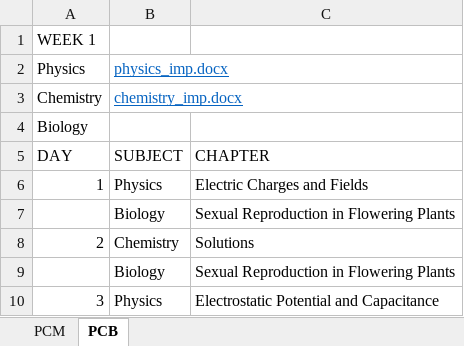
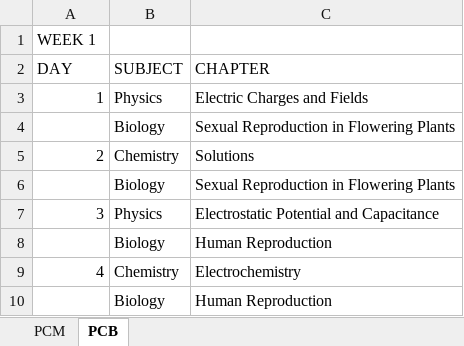
Before and after one commit to Pragni24/CBSEatEase, an Excel workbook: 45 Days Plan.xlsx, sheet PCB, drawn as a sheet; only a part is shown; the shorter side is filled out with more unchanged rows; values as stored, in another font and other column widths than the file's, no borders; removed rows and columns are numbered as before the commit, all else as after; the diff names each change by its address in the sheet, - before the commit and + after, or states it on an @@ line.

Commit message:
Update 45 Days Plan.xlsx

```diff
--- a/45 Days Plan.xlsx (sheet PCB)
+++ b/45 Days Plan.xlsx (sheet PCB)
-row 1: WEEK 1
-row 2: Physics | physics_imp.docx
-row 3: Chemistry | chemistry_imp.docx
@@ column A (DAY) renumbered in row 1 @@
```
Also changed, not shown: sheet PCM.
